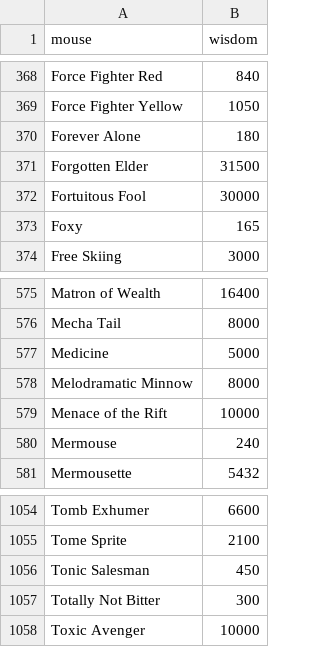
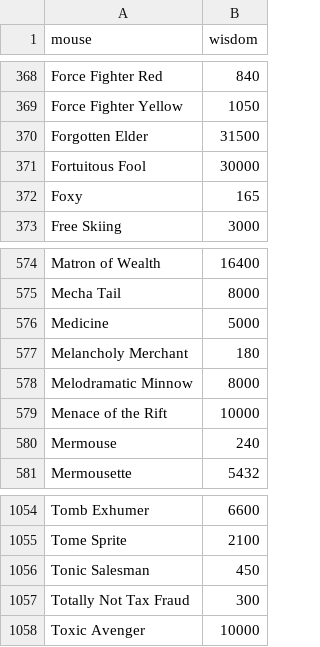
Before and after one commit to tsitu/MH-Tools, a CSV file: data/mouse-wisdom.csv, drawn as a sheet; only a part is shown, gaps mark what is left out.

```diff
--- a/data/mouse-wisdom.csv
+++ b/data/mouse-wisdom.csv
@@ -369,3 +369,2 @@ Force Fighter Red,840
 Force Fighter Yellow,1050
-Forever Alone,180
 Forgotten Elder,31500
@@ -577,2 +576,3 @@ Mecha Tail,8000
 Medicine,5000
+Melancholy Merchant,180
 Melodramatic Minnow,8000
@@ -1056,3 +1056,3 @@ Tome Sprite,2100
 Tonic Salesman,450
-Totally Not Bitter,300
+Totally Not Tax Fraud,300
 Toxic Avenger,10000
```
Also changed, not shown: data/mouse-gold-points.csv, data/mouse-power-effs.csv, 1 other file.
